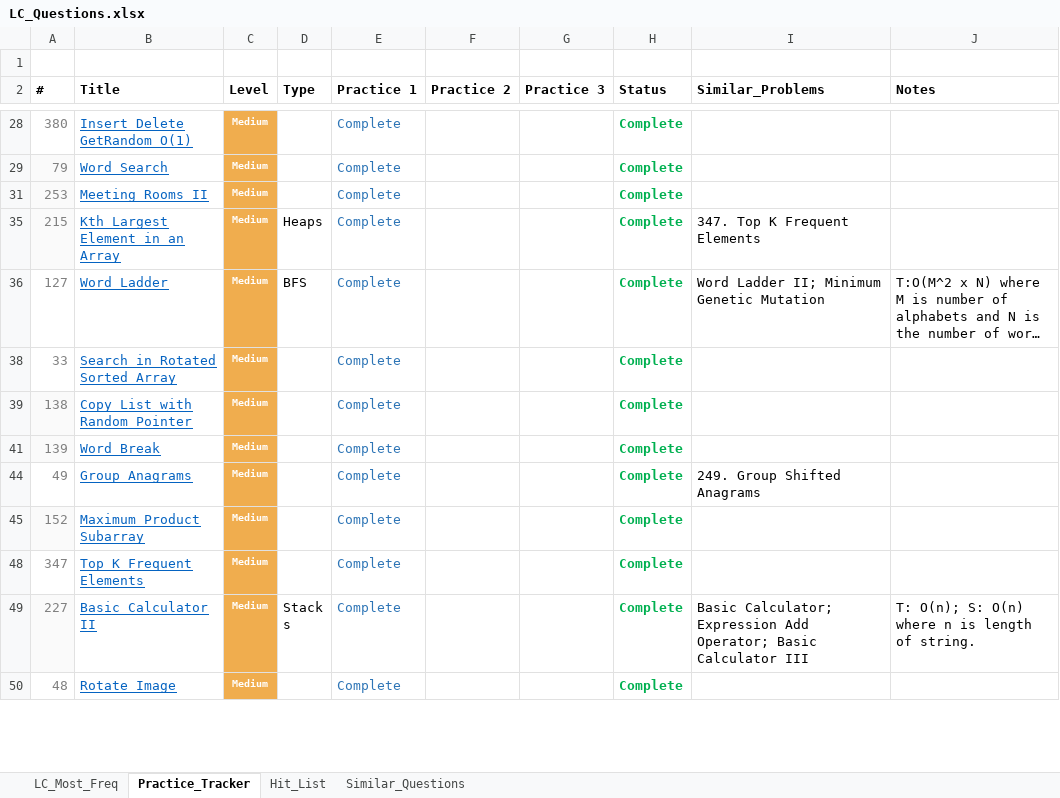
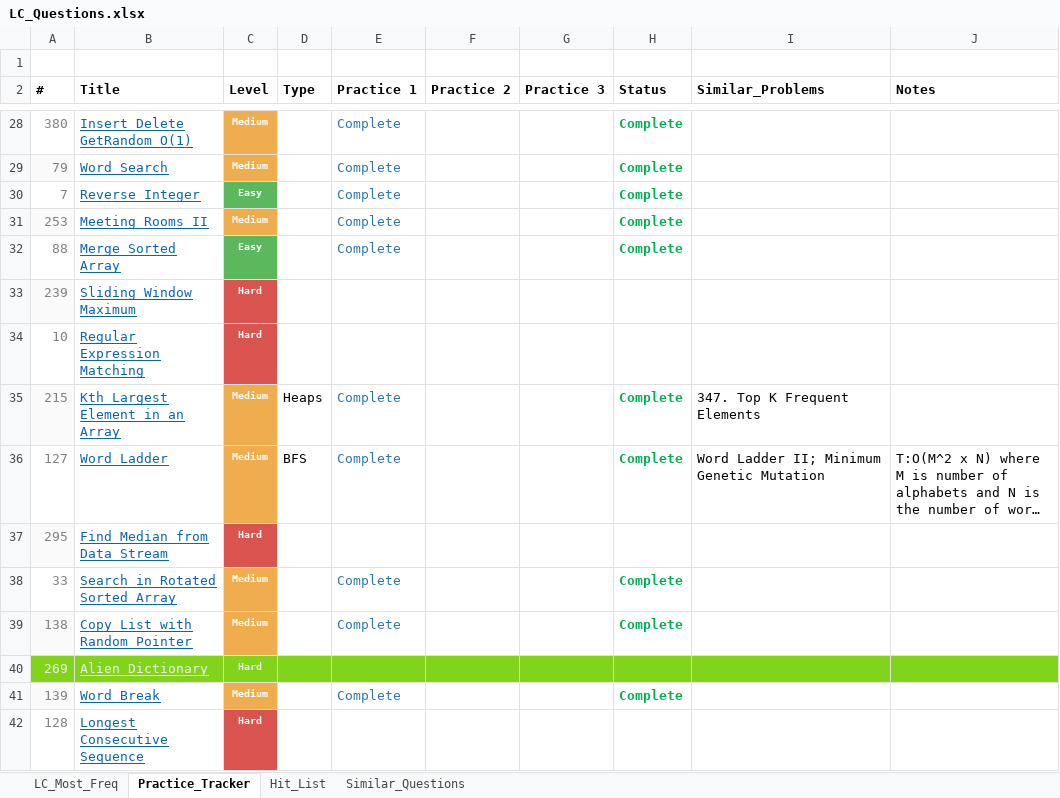
Before and after one commit to kaushikbhimraj/Algorithms, an Excel workbook: 01_LeetCode/04_LeetCode_Most_Freq/LC_Questions.xlsx, sheet Practice_Tracker, drawn as a sheet; only a part is shown, gaps mark what is left out; the shorter side is filled out with more unchanged rows; long unchanged cells end in …; values as stored, in another font and other column widths than the file's, no borders; conditional formats and table styles not drawn; the diff covers the shown part only; the diff names each change by its address in the sheet, - before the commit and + after, or states it on an @@ line.

```diff
--- a/01_LeetCode/04_LeetCode_Most_Freq/LC_Questions.xlsx (sheet Practice_Tracker)
+++ b/01_LeetCode/04_LeetCode_Most_Freq/LC_Questions.xlsx (sheet Practice_Tracker)
@@ row 30 unhidden: 7 | Reverse Integer | Easy |  | Complete |  |  | Complete @@
@@ row 32 unhidden: 88 | Merge Sorted Array | Easy |  | Complete |  |  | Complete @@
@@ row 33 unhidden: 239 | Sliding Window Maximum | Hard @@
@@ row 34 unhidden: 10 | Regular Expression Matching | Hard @@
@@ row 37 unhidden: 295 | Find Median from Data Stream | Hard @@
@@ row 40 unhidden: 269 | Alien Dictionary | Hard @@
@@ row 42 unhidden: 128 | Longest Consecutive Sequence | Hard @@
```
Also changed, not shown: 1 added row and 53 hidden or unhidden rows elsewhere in this sheet, sheet LC_Most_Freq, 2 other files.
